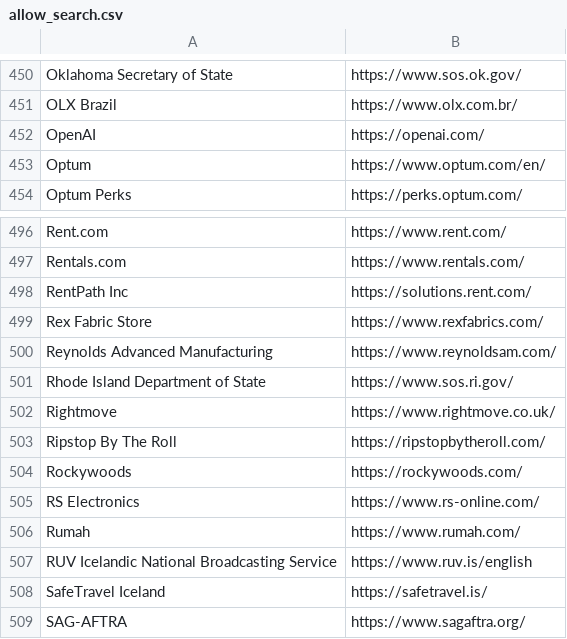
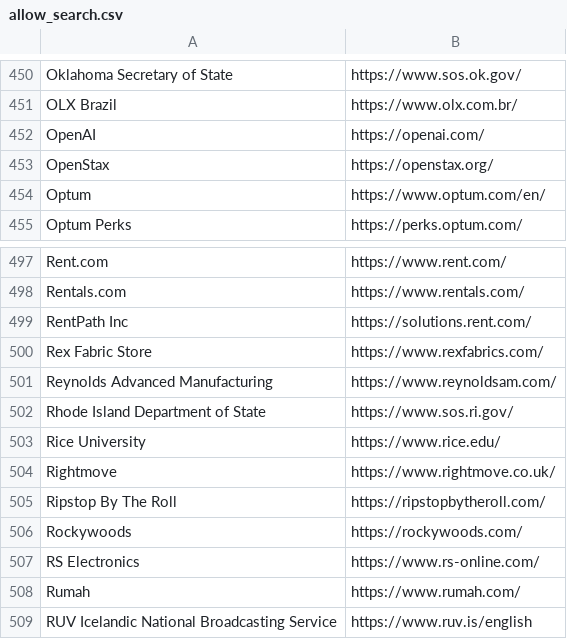
Before and after one commit to WobblyFish/WobblyFish.github.io, a CSV file: my_browser/allow_search.csv, drawn as a sheet; only a part is shown, gaps mark what is left out; the shorter side is filled out with more unchanged rows; the diff names each change by its address in the sheet, - before the commit and + after, or states it on an @@ line.

Commit message:
Update allow_search.csv

```diff
--- a/my_browser/allow_search.csv
+++ b/my_browser/allow_search.csv
+row 453: OpenStax | https://openstax.org/
+row 503: Rice University | https://www.rice.edu/
```
